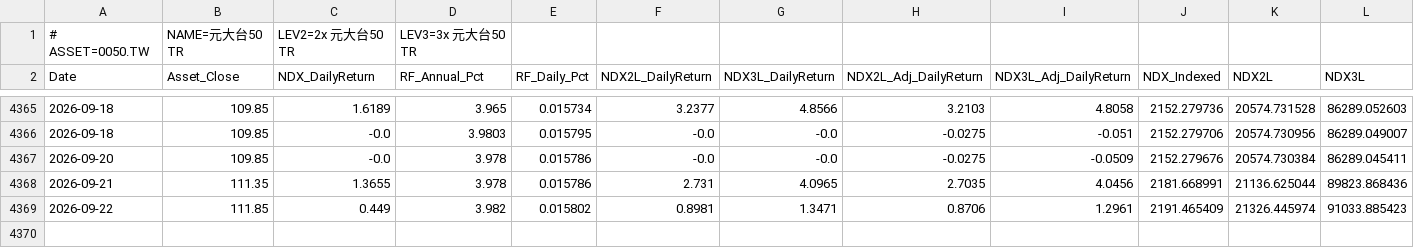
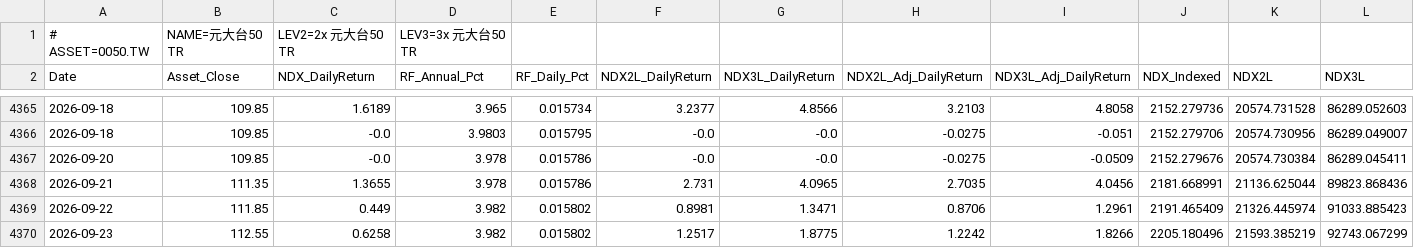
Before and after one commit to petahung/monte_carlo_sim, a CSV file: data/0050_tw_leveraged.csv, drawn as a sheet; only a part is shown, gaps mark what is left out; rows hold the shown columns only; the diff names each change by its address in the sheet, - before the commit and + after, or states it on an @@ line.

```diff
--- a/data/0050_tw_leveraged.csv
+++ b/data/0050_tw_leveraged.csv
+row 4370: 2026-09-23 | 112.55 | 0.6258 | 3.982 | 0.015802 | 1.2517 | 1.8775 | 1.2242 | 1.8266 | 2205.180496 | 21593.385219 | 92743.067299
```
Also changed, not shown: data/btc-usd_leveraged.csv, data/ir0001_tw_leveraged.csv, 4 other files.
